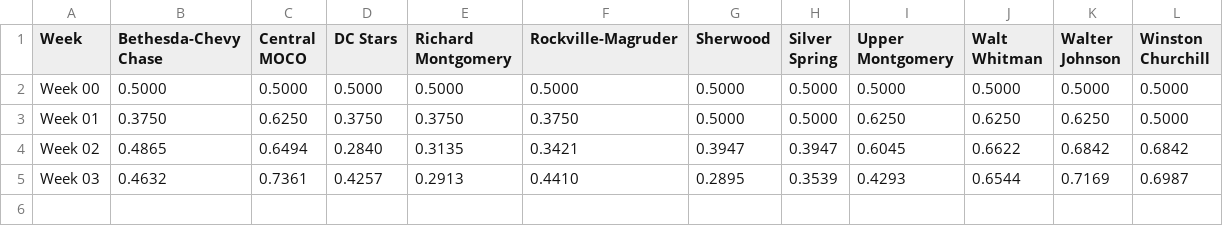
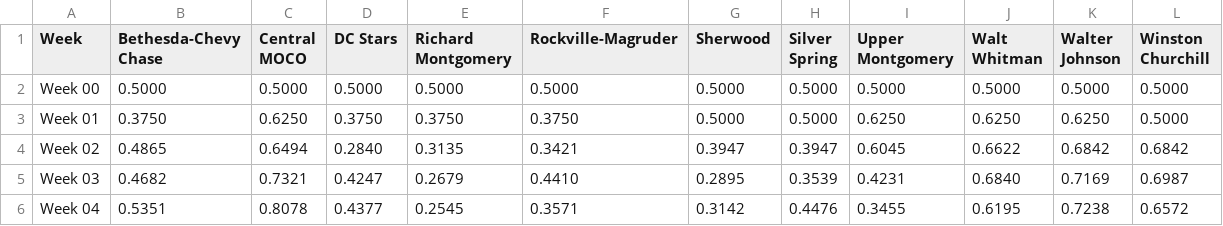
Before and after one commit to MHC-Ranking/mhc-rankings, a TSV file: mhc-results/varsity2026-27/rankings/weekly_ratings_output.tsv, drawn as a sheet.

```diff
--- a/mhc-results/varsity2026-27/rankings/weekly_ratings_output.tsv
+++ b/mhc-results/varsity2026-27/rankings/weekly_ratings_output.tsv
@@ -4,2 +4,3 @@ Week 01	0.3750	0.6250	0.3750	0.3750	0.3750	0.5000	0.5000	0.6250	0.6250	0.6250	0.
 Week 02	0.4865	0.6494	0.2840	0.3135	0.3421	0.3947	0.3947	0.6045	0.6622	0.6842	0.6842
-Week 03	0.4632	0.7361	0.4257	0.2913	0.4410	0.2895	0.3539	0.4293	0.6544	0.7169	0.6987
+Week 03	0.4682	0.7321	0.4247	0.2679	0.4410	0.2895	0.3539	0.4231	0.6840	0.7169	0.6987
+Week 04	0.5351	0.8078	0.4377	0.2545	0.3571	0.3142	0.4476	0.3455	0.6195	0.7238	0.6572
```
Also changed, not shown: mhc-results/varsity2026-27/rankings/colley_matrix_output.tsv, mhc-results/varsity2026-27/rankings/rankings_output.tsv, 4 other files.
